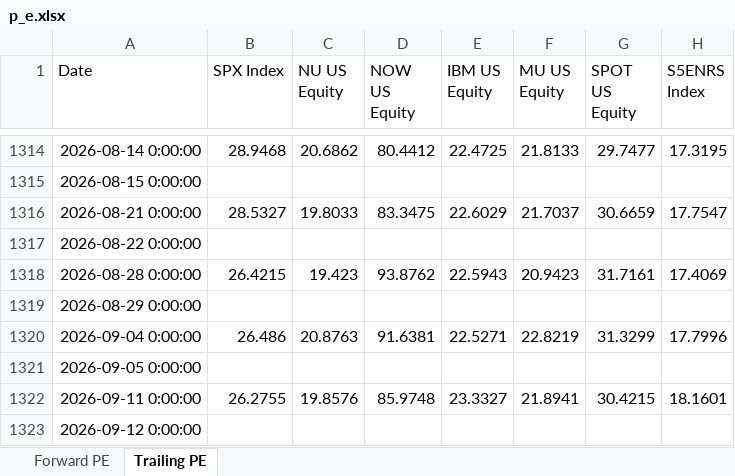
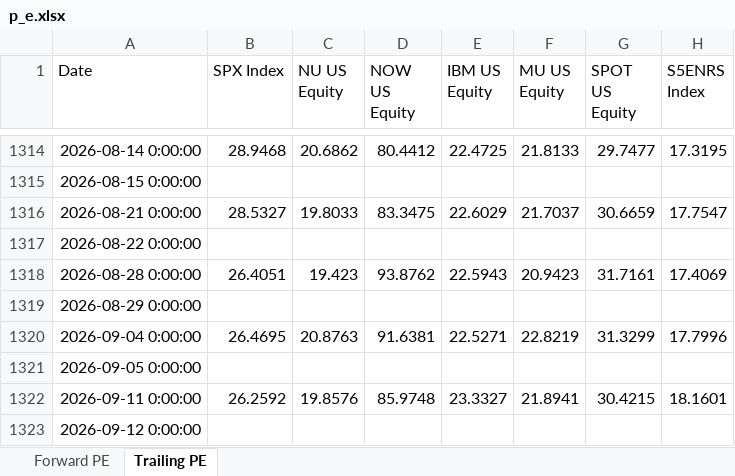
Before and after one commit to pedropeu14/Socinvest, an Excel workbook: p_e.xlsx, sheet Trailing PE, drawn as a sheet; only a part is shown, gaps mark what is left out; values as stored, in another font and other column widths than the file's, no borders; the diff names each change by its address in the sheet, - before the commit and + after, or states it on an @@ line.

```diff
--- a/p_e.xlsx (sheet Trailing PE)
+++ b/p_e.xlsx (sheet Trailing PE)
-B1318 (SPX Index): 26.4215
+B1318 (SPX Index): 26.4051
-B1320 (SPX Index): 26.486
+B1320 (SPX Index): 26.4695
-B1322 (SPX Index): 26.2755
+B1322 (SPX Index): 26.2592
```
Also changed, not shown: sheet Forward PE.
